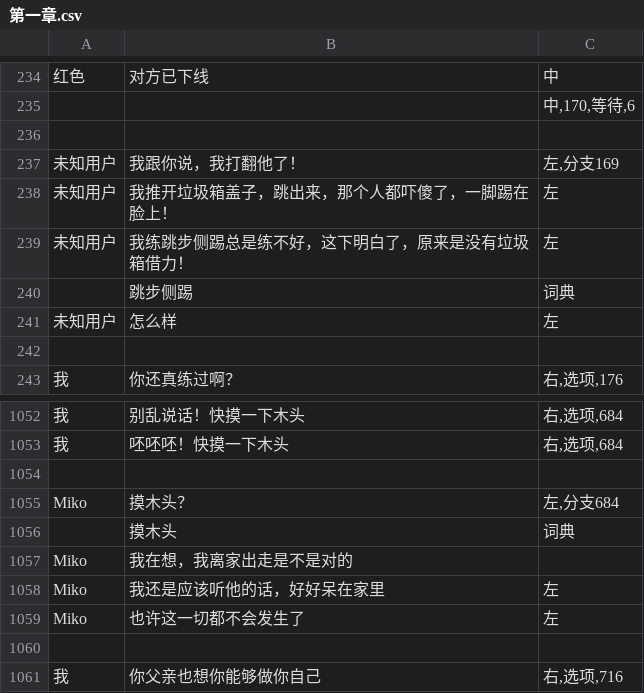
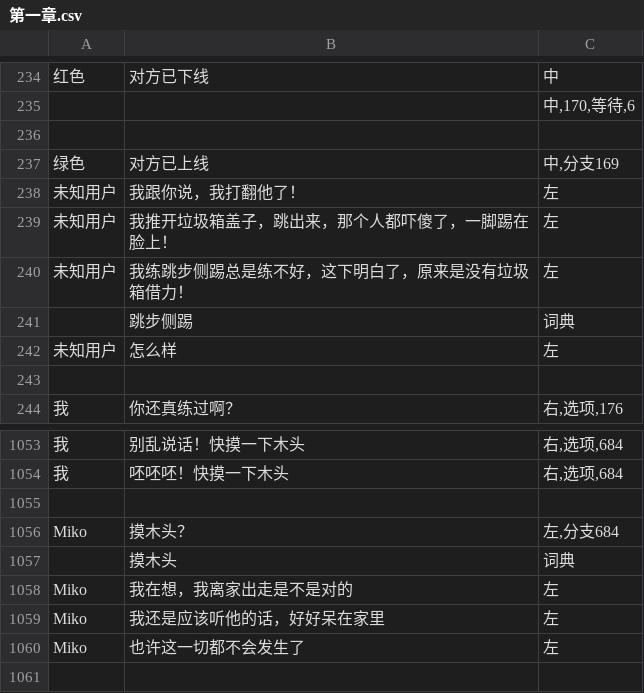
Before and after one commit to autumn-moon-py/chatapp, a CSV file: assets/story/第一章.csv, drawn as a sheet; only a part is shown, gaps mark what is left out; the shorter side is filled out with more unchanged rows.

```diff
--- a/assets/story/第一章.csv
+++ b/assets/story/第一章.csv
@@ -236,3 +236,4 @@
 ,,
-未知用户,我跟你说，我打翻他了！,"左,分支169"
+绿色,对方已上线,"中,分支169"
+未知用户,我跟你说，我打翻他了！,左
 未知用户,我推开垃圾箱盖子，跳出来，那个人都吓傻了，一脚踢在脸上！,左
@@ -1056,3 +1057,3 @@ Miko,摸木头？,"左,分支684"
 ,摸木头,词典
-Miko,我在想，我离家出走是不是对的,
+Miko,我在想，我离家出走是不是对的,左
 Miko,我还是应该听他的话，好好呆在家里,左
```
Also changed, not shown: assets/story/番外一.csv, 7 other files.
